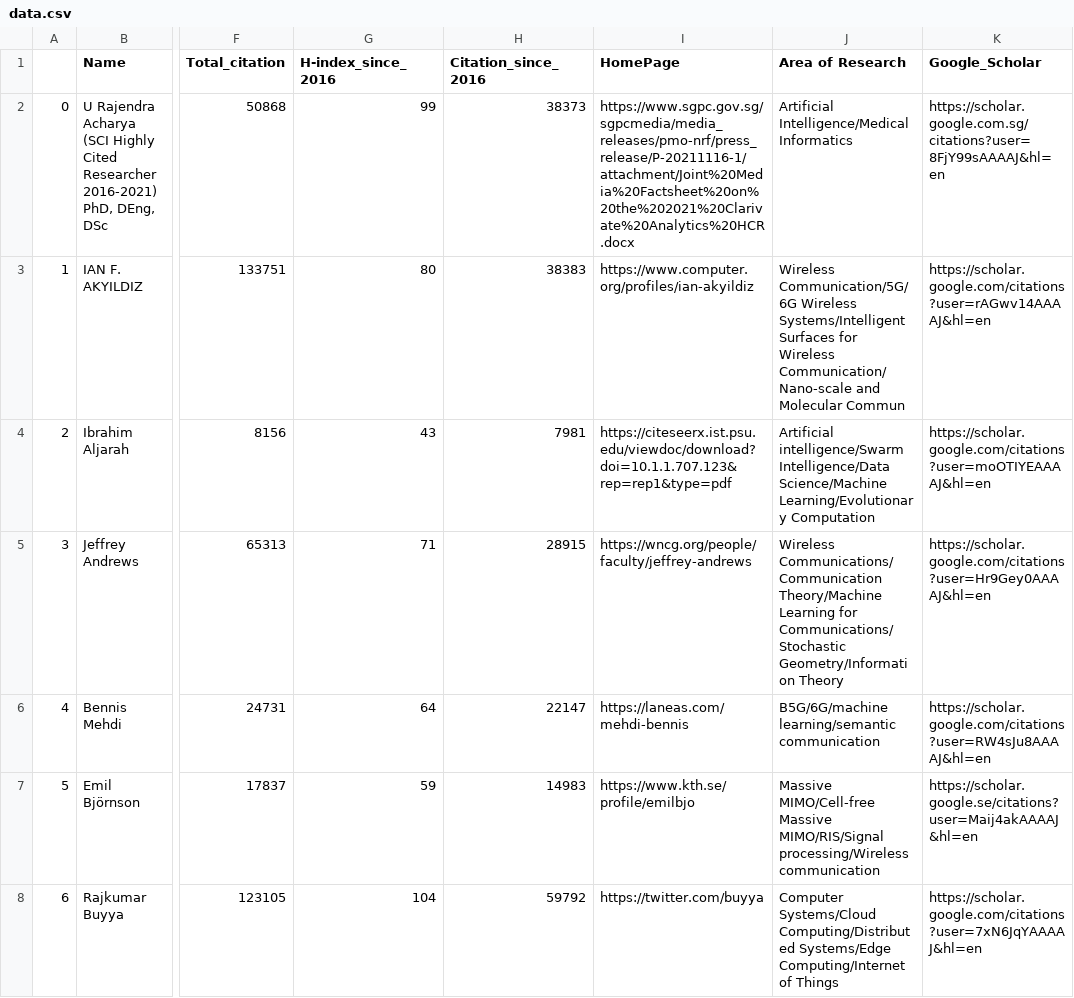
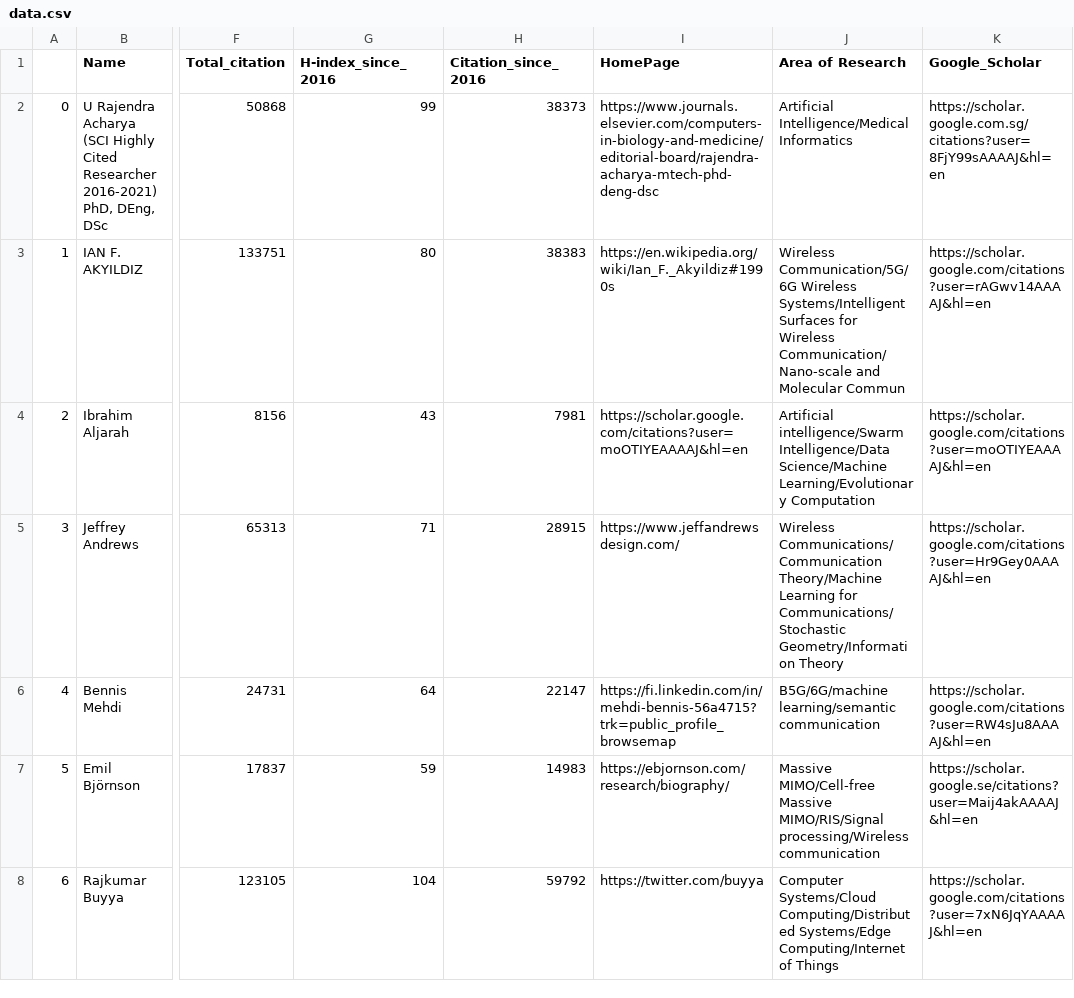
Before and after one commit to cryptogeekk/insights2techinfo, a CSV file: data.csv, drawn as a sheet; only a part is shown, gaps mark what is left out; the diff covers the shown part only; the diff names each change by its address in the sheet, - before the commit and + after, or states it on an @@ line.

Commit message:
Commiting data

```diff
--- a/data.csv
+++ b/data.csv
-I2 (HomePage): https://www.sgpc.gov.sg/sgpcmedia/media_releases/pmo-nrf/press_release/P-20211116-1/attachment/Joint%20Media%20Factsheet%20on%20the%202021%20Clarivate%20Analytics%20HCR.docx
+I2 (HomePage): https://www.journals.elsevier.com/computers-in-biology-and-medicine/editorial-board/rajendra-acharya-mtech-phd-deng-dsc
-I3 (HomePage): https://www.computer.org/profiles/ian-akyildiz
+I3 (HomePage): https://en.wikipedia.org/wiki/Ian_F._Akyildiz#1990s
-I4 (HomePage): https://citeseerx.ist.psu.edu/viewdoc/download?doi=10.1.1.707.123&rep=rep1&type=pdf
+I4 (HomePage): https://scholar.google.com/citations?user=moOTIYEAAAAJ&hl=en
-I5 (HomePage): https://wncg.org/people/faculty/jeffrey-andrews
+I5 (HomePage): https://www.jeffandrewsdesign.com/
-I6 (HomePage): https://laneas.com/mehdi-bennis
+I6 (HomePage): https://fi.linkedin.com/in/mehdi-bennis-56a4715?trk=public_profile_browsemap
-I7 (HomePage): https://www.kth.se/profile/emilbjo
+I7 (HomePage): https://ebjornson.com/research/biography/
```
Also changed, not shown: 90 edited cells elsewhere in this file, 1 other file.
